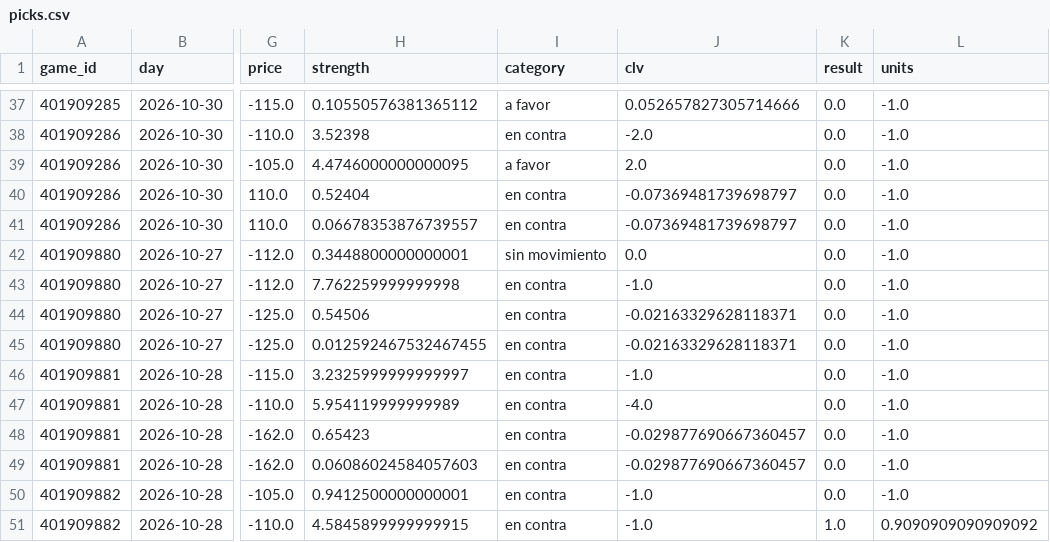
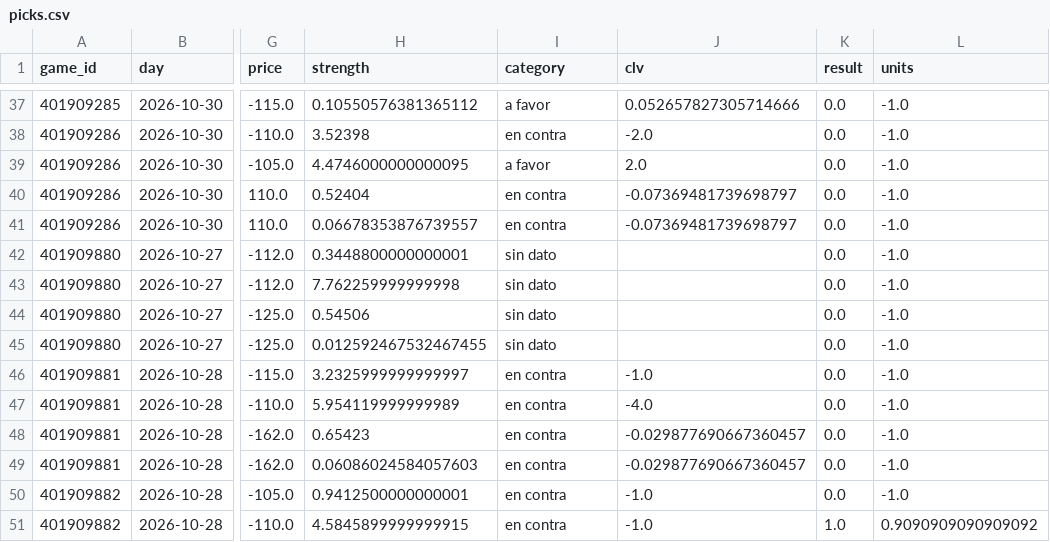
Before and after one commit to DaveBarracuda/nba-quant, a CSV file: ledger/weekly/2026-10-27_2026-11-02/picks.csv, drawn as a sheet; only a part is shown, gaps mark what is left out; the diff names each change by its address in the sheet, - before the commit and + after, or states it on an @@ line.

Commit message:
chore(ledger): picks al 2026-11-27

```diff
--- a/ledger/weekly/2026-10-27_2026-11-02/picks.csv
+++ b/ledger/weekly/2026-10-27_2026-11-02/picks.csv
-I42 (category): sin movimiento
+I42 (category): sin dato
-J42 (clv): 0.0
+J42 (clv): (empty)
-I43:I45 (category): en contra
+I43:I45 (category): sin dato
-J43 (clv): -1.0
+J43 (clv): (empty)
-J44:J45 (clv): -0.02163329628118371
+J44:J45 (clv): (empty)
```
Also changed, not shown: ledger/summary.csv, ledger/weekly/2026-10-27_2026-11-02/edge_buckets.csv, 7 other files.
